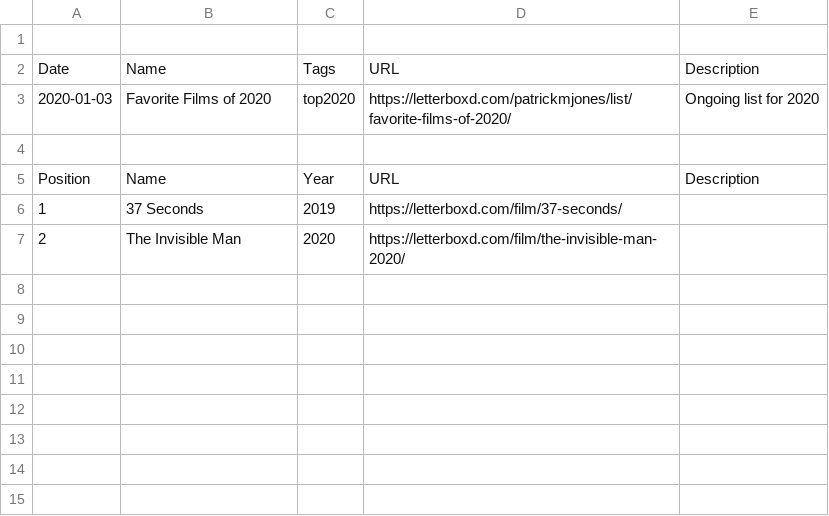
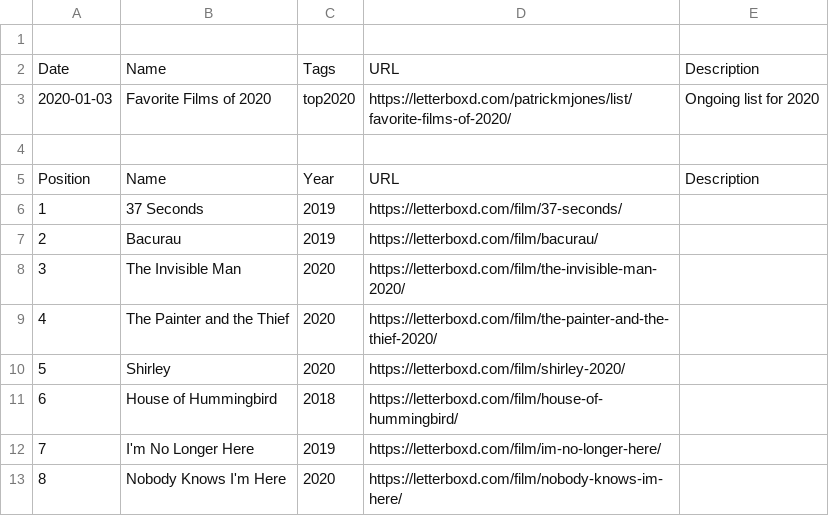
Before and after one commit to patrickmjones/letterboxd-data, a CSV file: lists/favorite-films-of-2020.csv, drawn as a sheet.

```diff
--- a/lists/favorite-films-of-2020.csv
+++ b/lists/favorite-films-of-2020.csv
@@ -6,2 +6,8 @@ Position,Name,Year,URL,Description
 1,37 Seconds,2019,https://letterboxd.com/film/37-seconds/,
-2,The Invisible Man,2020,https://letterboxd.com/film/the-invisible-man-2020/,
+2,Bacurau,2019,https://letterboxd.com/film/bacurau/,
+3,The Invisible Man,2020,https://letterboxd.com/film/the-invisible-man-2020/,
+4,The Painter and the Thief,2020,https://letterboxd.com/film/the-painter-and-the-thief-2020/,
+5,Shirley,2020,https://letterboxd.com/film/shirley-2020/,
+6,House of Hummingbird,2018,https://letterboxd.com/film/house-of-hummingbird/,
+7,I'm No Longer Here,2019,https://letterboxd.com/film/im-no-longer-here/,
+8,Nobody Knows I'm Here,2020,https://letterboxd.com/film/nobody-knows-im-here/,
```
Also changed, not shown: comments.csv, lists/favorite-films-of-2019.csv, 6 other files.
